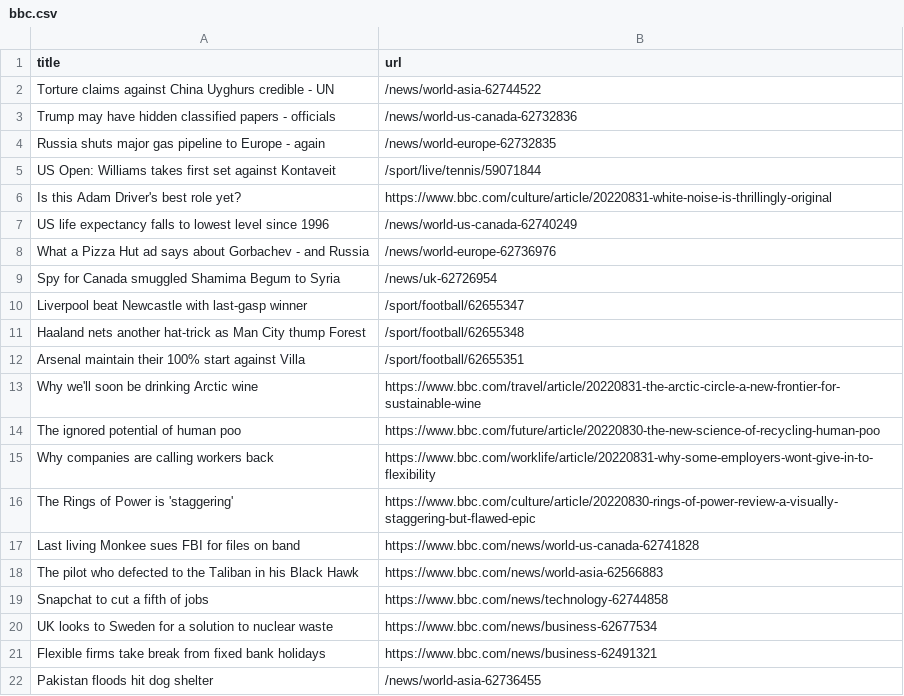
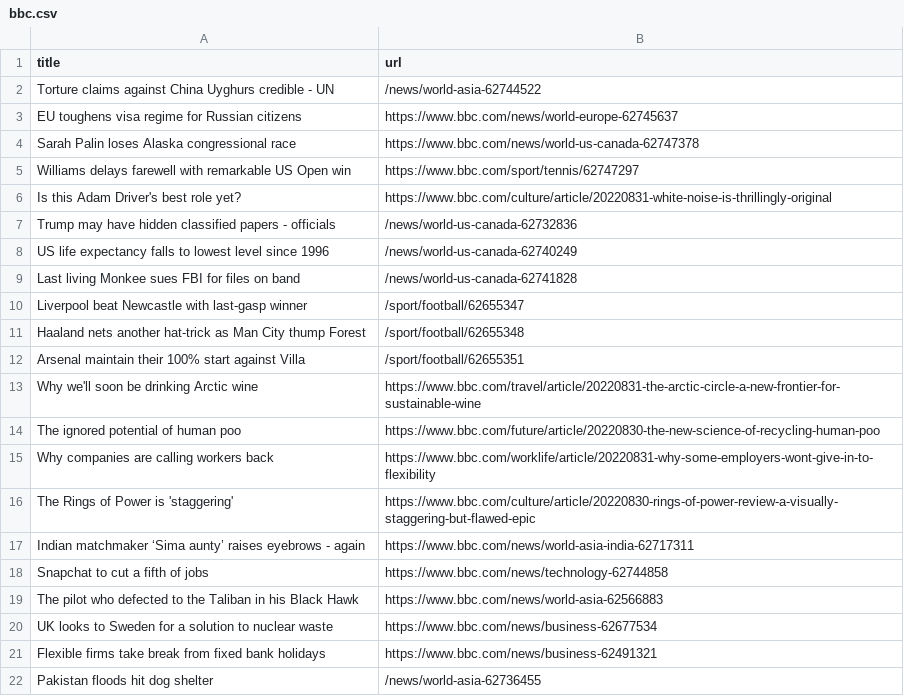
Before and after one commit to tengj98/automatic-scraper-bbc, a CSV file: bbc.csv, drawn as a sheet; only a part is shown.

```diff
--- a/bbc.csv
+++ b/bbc.csv
@@ -2,9 +2,9 @@ title,url
 Torture claims against China Uyghurs credible - UN,/news/world-asia-62744522
+EU toughens visa regime for Russian citizens,https://www.bbc.com/news/world-europe-62745637
+Sarah Palin loses Alaska congressional race,https://www.bbc.com/news/world-us-canada-62747378
+Williams delays farewell with remarkable US Open win,https://www.bbc.com/sport/tennis/62747297
+Is this Adam Driver's best role yet?,https://www.bbc.com/culture/article/20220831-white-noise-is-thrillingly-original
 Trump may have hidden classified papers - officials,/news/world-us-canada-62732836
-Russia shuts major gas pipeline to Europe - again,/news/world-europe-62732835
-US Open: Williams takes first set against Kontaveit,/sport/live/tennis/59071844
-Is this Adam Driver's best role yet?,https://www.bbc.com/culture/article/20220831-white-noise-is-thrillingly-original
 US life expectancy falls to lowest level since 1996,/news/world-us-canada-62740249
-What a Pizza Hut ad says about Gorbachev - and Russia,/news/world-europe-62736976
-Spy for Canada smuggled Shamima Begum to Syria,/news/uk-62726954
+Last living Monkee sues FBI for files on band,/news/world-us-canada-62741828
 Liverpool beat Newcastle with last-gasp winner,/sport/football/62655347
@@ -16,5 +16,5 @@ Why companies are calling workers back,https://www.bbc.com/worklife/article/2022
 The Rings of Power is 'staggering',https://www.bbc.com/culture/article/20220830-rings-of-power-review-a-visually-staggering-but-flawed-epic
-Last living Monkee sues FBI for files on band,https://www.bbc.com/news/world-us-canada-62741828
+Indian matchmaker ‘Sima aunty’ raises eyebrows - again,https://www.bbc.com/news/world-asia-india-62717311
+Snapchat to cut a fifth of jobs,https://www.bbc.com/news/technology-62744858
 The pilot who defected to the Taliban in his Black Hawk,https://www.bbc.com/news/world-asia-62566883
-Snapchat to cut a fifth of jobs,https://www.bbc.com/news/technology-62744858
 UK looks to Sweden for a solution to nuclear waste,https://www.bbc.com/news/business-62677534
```
